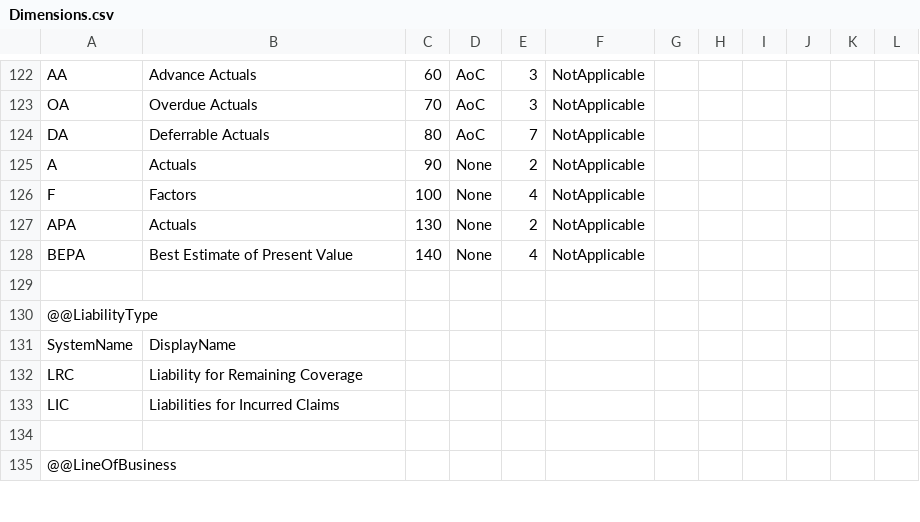
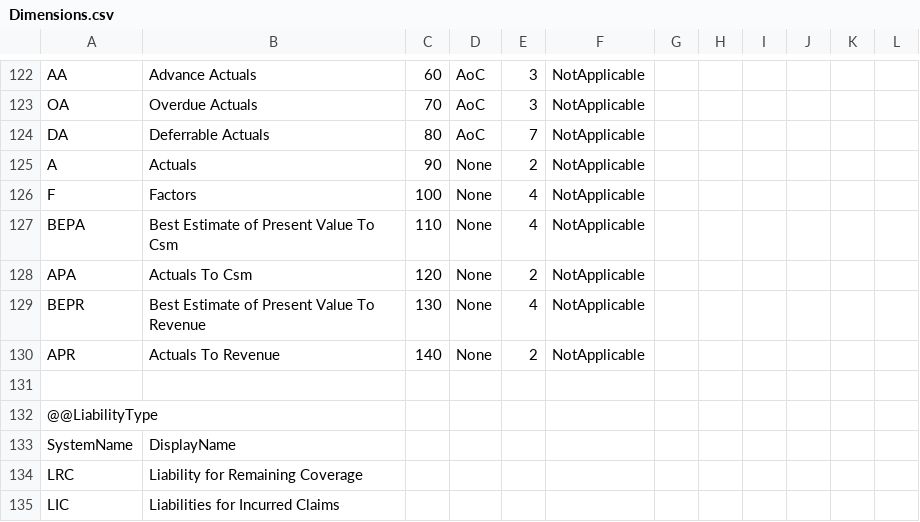
Before and after one commit to Systemorph/IFRS17CalculationEngine, a CSV file: ifrs17-template/Files/Dimensions.csv, drawn as a sheet; only a part is shown, gaps mark what is left out; the shorter side is filled out with more unchanged rows.

Commit message:
Update

```diff
--- a/ifrs17-template/Files/Dimensions.csv
+++ b/ifrs17-template/Files/Dimensions.csv
@@ -126,4 +126,6 @@ A,Actuals,90,None,2,NotApplicable,,,,,,
 F,Factors,100,None,4,NotApplicable,,,,,,
-APA,Actuals,130,None,2,NotApplicable,,,,,,
-BEPA,Best Estimate of Present Value,140,None,4,NotApplicable,,,,,,
+BEPA,Best Estimate of Present Value To Csm,110,None,4,NotApplicable,,,,,,
+APA,Actuals To Csm,120,None,2,NotApplicable,,,,,,
+BEPR,Best Estimate of Present Value To Revenue,130,None,4,NotApplicable,,,,,,
+APR,Actuals To Revenue,140,None,2,NotApplicable,,,,,,
 ,,,,,,,,,,,
```
